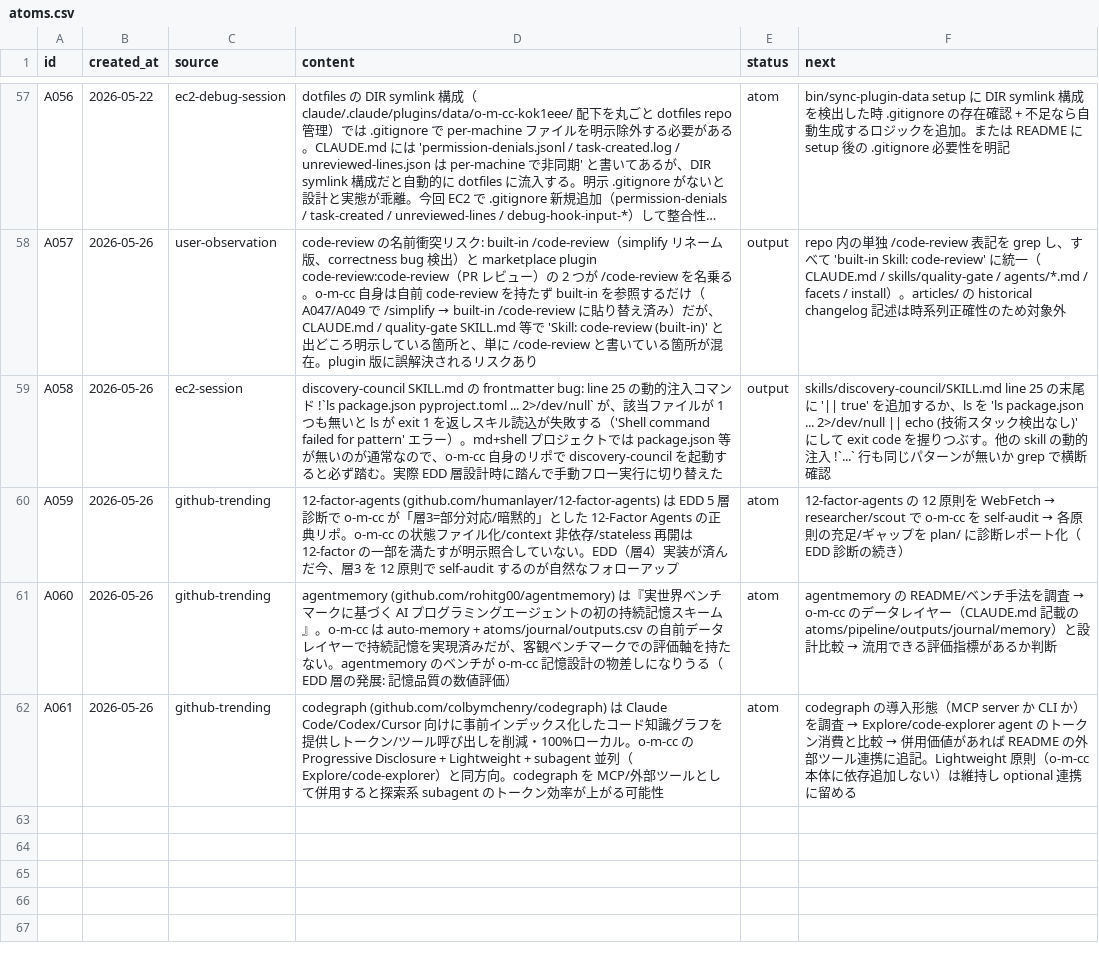
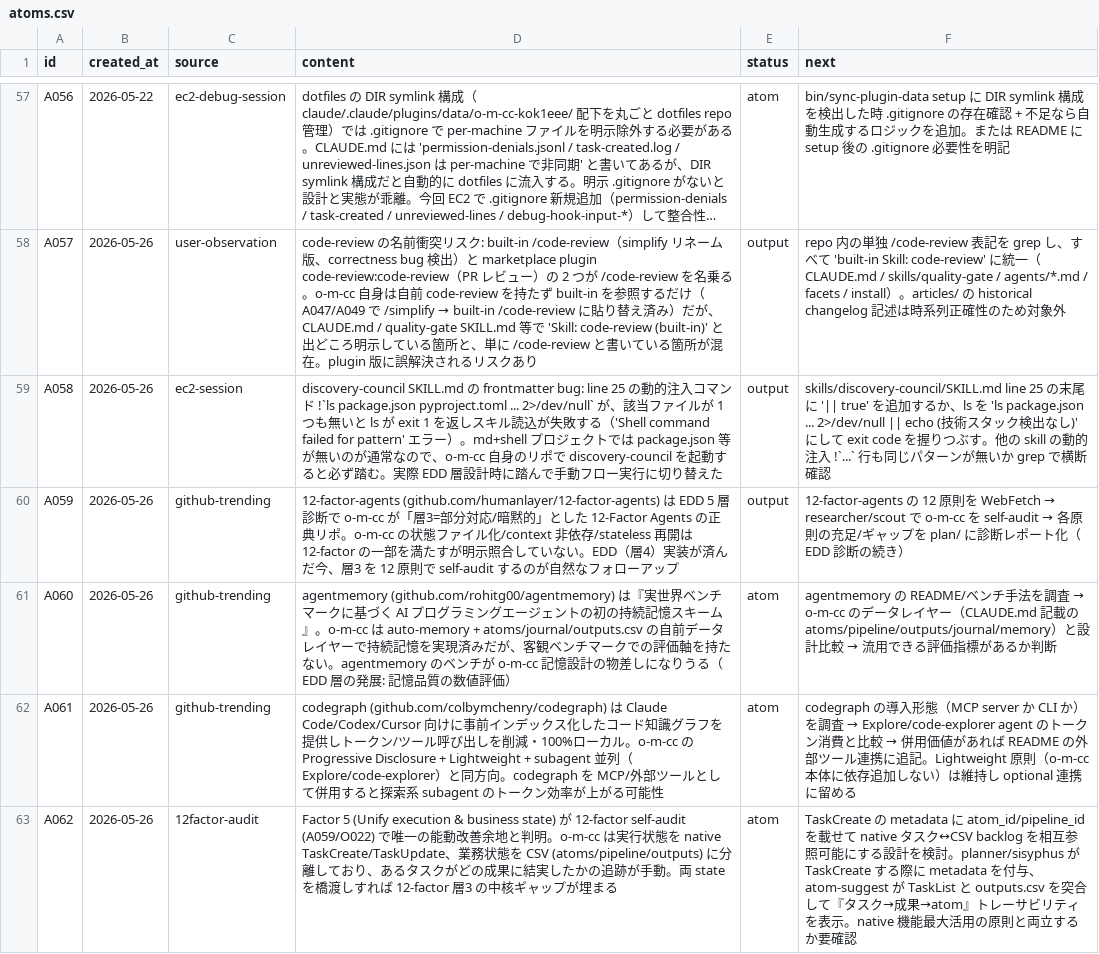
Before and after one commit to kok1eee/o-m-cc, a CSV file: .claude/atoms.csv, drawn as a sheet; only a part is shown, gaps mark what is left out; long unchanged cells end in ….

Commit message:
chore: 12-factor self-audit 完了 (A059→O022) + Factor 5 改善 atom (A062)
EDD 5 層診断の層3（12-Factor Agents）を正典リポの 12 原則で self-audit。
判定: 充足7（中核4: Own prompts/Own context/Small agents/Stateless reducer）
/ 部分4 / inherited1。層3『部分対応』を具体化し、Factor 5（execution↔
business state 統合）が唯一の能動改善余地と確定。EDD 層は Factor 9 の答えも兼ねる。

- A059→O022: 12factor-audit.md（plan/ は .gitignore、ディスク上のみ）
- A062: Factor 5 改善（TaskCreate metadata で native↔CSV 橋渡し）を backlog 化

```diff
--- a/.claude/atoms.csv
+++ b/.claude/atoms.csv
@@ -59,4 +59,5 @@ A057,2026-05-26,user-observation,code-review の名前衝突リスク: built-in
 A058,2026-05-26,ec2-session,discovery-council SKILL.md の frontmatter bug: line 25 の動的注入コマンド !`ls package.json pyproject.toml ... 2>/dev/null` が、該当ファイルが 1 つも無いと ls が exit 1 を返しスキル読込が失敗する（'Shell command failed for pattern' エラー）。md+shell プロジェクトでは package.json 等が無いのが通常なので、o-m-cc 自身のリポで discovery-council を起動すると必ず踏む。実際 EDD 層設計時に踏んで手動フロー実行に切り替えた,output,skills/discovery-council/SKILL.md line 25 の末尾に '|| true' を追加するか、ls を 'ls package.json ... 2>/dev/null || echo (技術スタック検出なし)' にして exit code を握りつぶす。他の skill の動的注入 !`...` 行も同じパターンが無いか grep で横断確認
-A059,2026-05-26,github-trending,12-factor-agents (github.com/humanlayer/12-factor-agents) は EDD 5 層診断で o-m-cc が「層3=部分対応/暗黙的」とした 12-Factor Agents の正典リポ。o-m-cc の状態ファイル化/context 非依存/stateless 再開は 12-factor の一部を満たすが明示照合していない。EDD（層4）実装が済んだ今、層3 を 12 原則で self-audit するのが自然なフォローアップ,atom,12-factor-agents の 12 原則を WebFetch → researcher/scout で o-m-cc を self-audit → 各原則の充足/ギャップを plan/ に診断レポート化（EDD 診断の続き）
+A059,2026-05-26,github-trending,12-factor-agents (github.com/humanlayer/12-factor-agents) は EDD 5 層診断で o-m-cc が「層3=部分対応/暗黙的」とした 12-Factor Agents の正典リポ。o-m-cc の状態ファイル化/context 非依存/stateless 再開は 12-factor の一部を満たすが明示照合していない。EDD（層4）実装が済んだ今、層3 を 12 原則で self-audit するのが自然なフォローアップ,output,12-factor-agents の 12 原則を WebFetch → researcher/scout で o-m-cc を self-audit → 各原則の充足/ギャップを plan/ に診断レポート化（EDD 診断の続き）
 A060,2026-05-26,github-trending,agentmemory (github.com/rohitg00/agentmemory) は『実世界ベンチマークに基づく AI プログラミングエージェントの初の持続記憶スキーム』。o-m-cc は auto-memory + atoms/journal/outputs.csv の自前データレイヤーで持続記憶を実現済みだが、客観ベンチマークでの評価軸を持たない。agentmemory のベンチが o-m-cc 記憶設計の物差しになりうる（EDD 層の発展: 記憶品質の数値評価）,atom,agentmemory の README/ベンチ手法を調査 → o-m-cc のデータレイヤー（CLAUDE.md 記載の atoms/pipeline/outputs/journal/memory）と設計比較 → 流用できる評価指標があるか判断
 A061,2026-05-26,github-trending,codegraph (github.com/colbymchenry/codegraph) は Claude Code/Codex/Cursor 向けに事前インデックス化したコード知識グラフを提供しトークン/ツール呼び出しを削減・100%ローカル。o-m-cc の Progressive Disclosure + Lightweight + subagent 並列（Explore/code-explorer）と同方向。codegraph を MCP/外部ツールとして併用すると探索系 subagent のトークン効率が上がる可能性,atom,codegraph の導入形態（MCP server か CLI か）を調査 → Explore/code-explorer agent のトークン消費と比較 → 併用価値があれば README の外部ツール連携に追記。Lightweight 原則（o-m-cc 本体に依存追加しない）は維持し optional 連携に留める
+A062,2026-05-26,12factor-audit,Factor 5 (Unify execution & business state) が 12-factor self-audit (A059/O022) で唯一の能動改善余地と判明。o-m-cc は実行状態を native TaskCreate/TaskUpdate、業務状態を CSV (atoms/pipeline/outputs) に分離しており、あるタスクがどの成果に結実したかの追跡が手動。両 state を橋渡しすれば 12-factor 層3 の中核ギャップが埋まる,atom,TaskCreate の metadata に atom_id/pipeline_id を載せて native タスク↔CSV backlog を相互参照可能にする設計を検討。planner/sisyphus が TaskCreate する際に metadata を付与、atom-suggest が TaskList と outputs.csv を突合して『タスク→成果→atom』トレーサビリティを表示。native 機能最大活用の原則と両立するか要確認
```
Also changed, not shown: .claude/outputs.csv, .claude/pipeline.csv.
